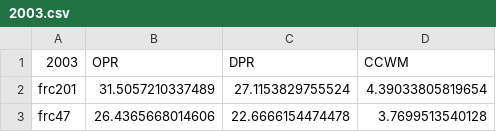
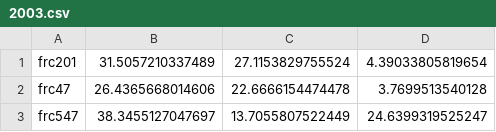
Before and after one commit to AJChau-Bst/AmericanPy, a CSV file: 2003.csv, drawn as a sheet; only a part is shown; the shorter side is filled out with more unchanged rows.

```diff
--- a/2003.csv
+++ b/2003.csv
@@ -1,2 +1 @@
-"2003","OPR","DPR","CCWM"
 "frc201","31.5057210337489","27.1153829755524","4.39033805819654"
```
Also changed, not shown: 2 other files.
